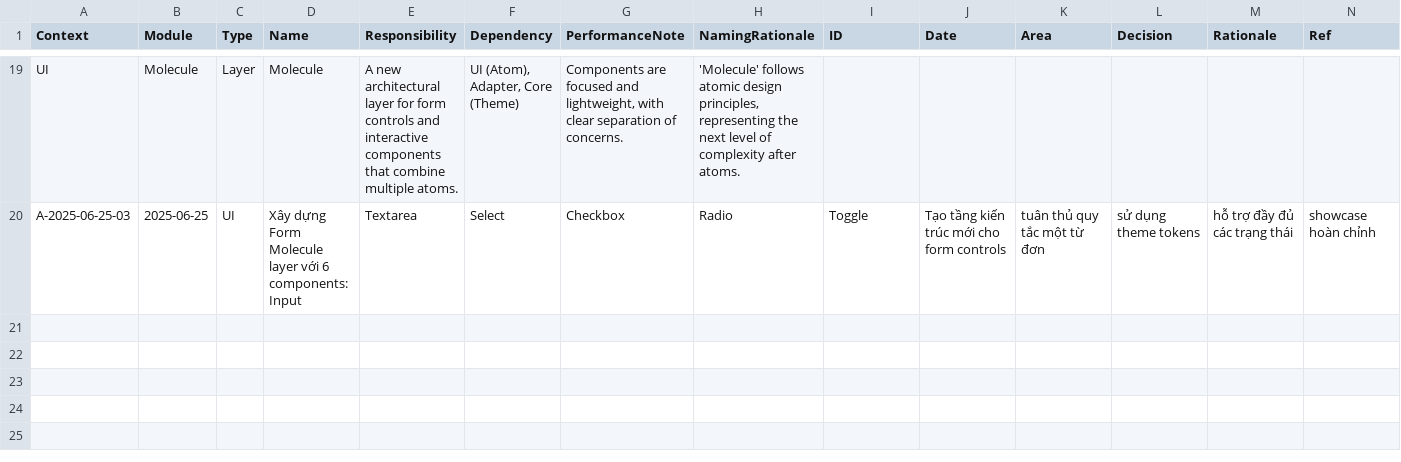
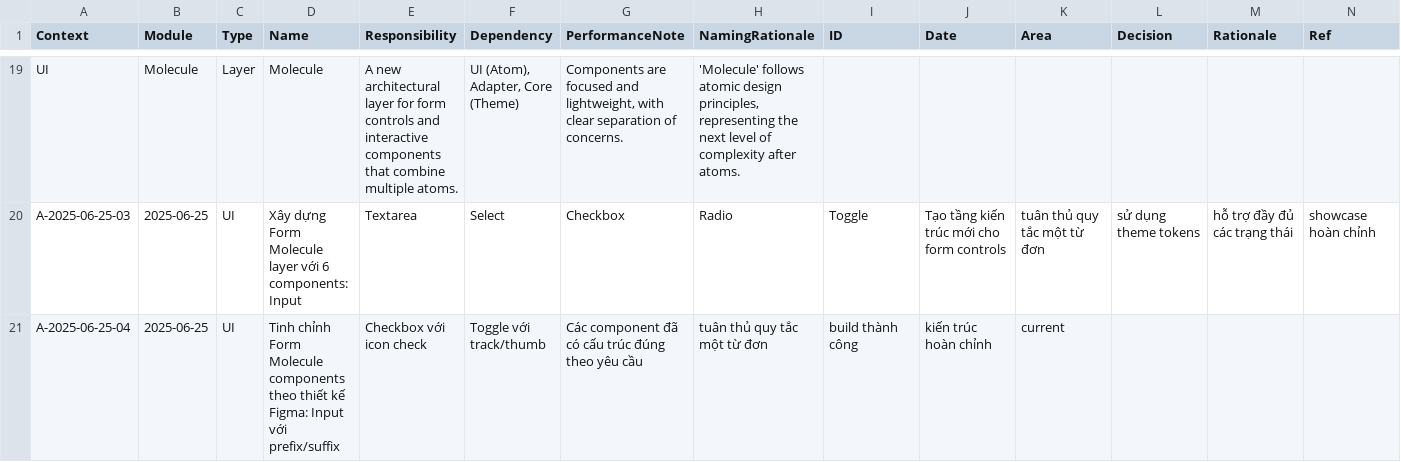
Before and after one commit to hoduyquocbao/languageui, a CSV file: architecture.csv, drawn as a sheet; only a part is shown, gaps mark what is left out; rows hold the shown columns only; the diff names each change by its address in the sheet, - before the commit and + after, or states it on an @@ line.

Commit message:
Coder: IMPL tinh chỉnh Form Molecule components theo thiết kế Figma
- Kiểm tra và xác nhận Input component đã hỗ trợ prefix/suffix icons
- Kiểm tra và xác nhận Checkbox component đã có icon check đúng
- Kiểm tra và xác nhận Toggle component đã có giao diện track/thumb
- Tất cả components tuân thủ quy tắc một từ đơn tiếng Anh
- Build thành công, kiến trúc hoàn chỉnh
- Cập nhật PKB: todo.csv, architecture.csv, memories.csv

Ref: TODO-043 đến TODO-045

```diff
--- a/architecture.csv
+++ b/architecture.csv
+row 21: A-2025-06-25-04 | 2025-06-25 | UI | Tinh chỉnh Form Molecule components theo thiết kế Figma: Input với prefix/suffix | Checkbox với icon check | Toggle với track/thumb | Các component đã có cấu trúc đúng theo yêu cầu | tuân thủ quy tắc một từ đơn | build thành công | kiến trúc hoàn chỉnh | current
```
Also changed, not shown: memories.csv, todo.csv, 1 other file.
